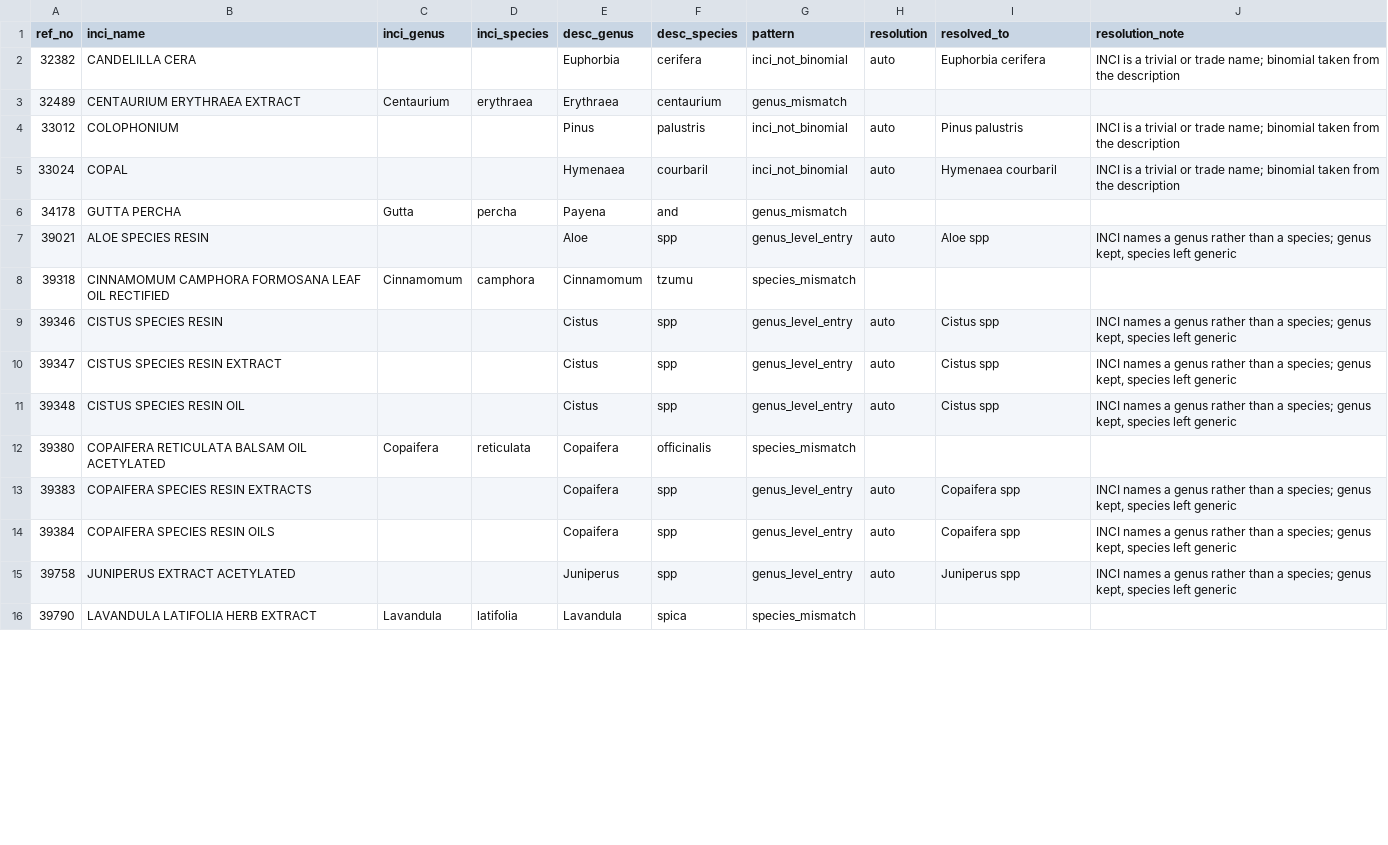
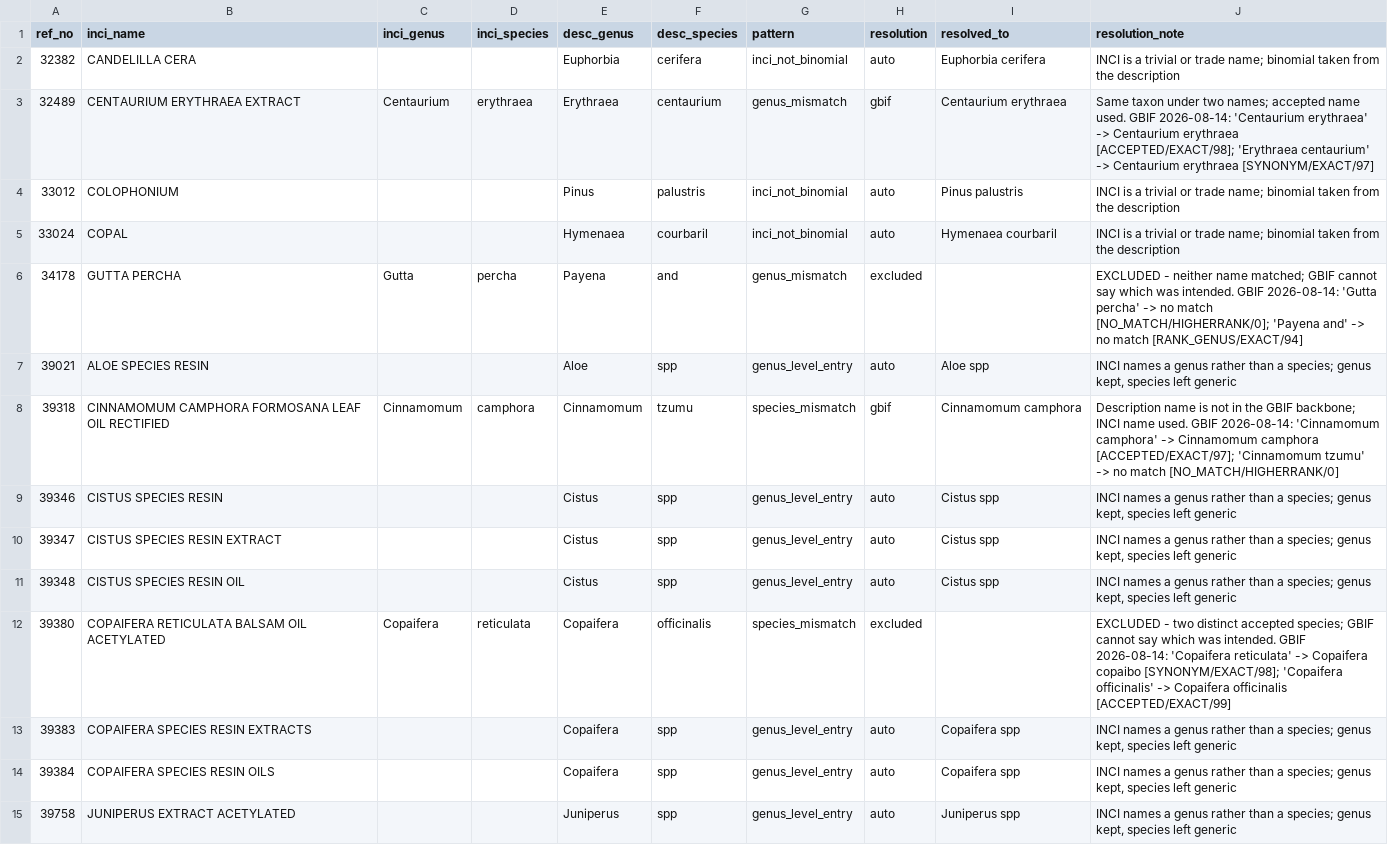
Before and after one commit to 517justin/cosing-explorer, a CSV file: _data/corrections/conflicts.csv, drawn as a sheet; only a part is shown; the diff covers the shown part only.

```diff
--- a/_data/corrections/conflicts.csv
+++ b/_data/corrections/conflicts.csv
@@ -2,8 +2,8 @@ ref_no,inci_name,inci_genus,inci_species,desc_genus,desc_species,pattern,resolut
 32382,CANDELILLA CERA,,,Euphorbia,cerifera,inci_not_binomial,auto,Euphorbia cerifera,INCI is a trivial or trade name; binomial taken from the description
-32489,CENTAURIUM ERYTHRAEA EXTRACT,Centaurium,erythraea,Erythraea,centaurium,genus_mismatch,,,
+32489,CENTAURIUM ERYTHRAEA EXTRACT,Centaurium,erythraea,Erythraea,centaurium,genus_mismatch,gbif,Centaurium erythraea,Same taxon under two names; accepted name used. GBIF 2026-08-14: 'Centaurium erythraea' -> Centaurium erythraea [ACCEPTED/EXACT/98]; 'Erythraea centaurium' -> Centaurium erythraea [SYNONYM/EXACT/97]
 33012,COLOPHONIUM,,,Pinus,palustris,inci_not_binomial,auto,Pinus palustris,INCI is a trivial or trade name; binomial taken from the description
 33024,COPAL,,,Hymenaea,courbaril,inci_not_binomial,auto,Hymenaea courbaril,INCI is a trivial or trade name; binomial taken from the description
-34178,GUTTA PERCHA,Gutta,percha,Payena,and,genus_mismatch,,,
+34178,GUTTA PERCHA,Gutta,percha,Payena,and,genus_mismatch,excluded,,EXCLUDED - neither name matched; GBIF cannot say which was intended. GBIF 2026-08-14: 'Gutta percha' -> no match [NO_MATCH/HIGHERRANK/0]; 'Payena and' -> no match [RANK_GENUS/EXACT/94]
 39021,ALOE SPECIES RESIN,,,Aloe,spp,genus_level_entry,auto,Aloe spp,"INCI names a genus rather than a species; genus kept, species left generic"
-39318,CINNAMOMUM CAMPHORA FORMOSANA LEAF OIL RECTIFIED,Cinnamomum,camphora,Cinnamomum,tzumu,species_mismatch,,,
+39318,CINNAMOMUM CAMPHORA FORMOSANA LEAF OIL RECTIFIED,Cinnamomum,camphora,Cinnamomum,tzumu,species_mismatch,gbif,Cinnamomum camphora,Description name is not in the GBIF backbone; INCI name used. GBIF 2026-08-14: 'Cinnamomum camphora' -> Cinnamomum camphora [ACCEPTED/EXACT/97]; 'Cinnamomum tzumu' -> no match [NO_MATCH/HIGHERRANK/0]
 39346,CISTUS SPECIES RESIN,,,Cistus,spp,genus_level_entry,auto,Cistus spp,"INCI names a genus rather than a species; genus kept, species left generic"
@@ -11,3 +11,3 @@ ref_no,inci_name,inci_genus,inci_species,desc_genus,desc_species,pattern,resolut
 39348,CISTUS SPECIES RESIN OIL,,,Cistus,spp,genus_level_entry,auto,Cistus spp,"INCI names a genus rather than a species; genus kept, species left generic"
-39380,COPAIFERA RETICULATA BALSAM OIL ACETYLATED,Copaifera,reticulata,Copaifera,officinalis,species_mismatch,,,
+39380,COPAIFERA RETICULATA BALSAM OIL ACETYLATED,Copaifera,reticulata,Copaifera,officinalis,species_mismatch,excluded,,EXCLUDED - two distinct accepted species; GBIF cannot say which was intended. GBIF 2026-08-14: 'Copaifera reticulata' -> Copaifera copaibo [SYNONYM/EXACT/98]; 'Copaifera officinalis' -> Copaifera officinalis [ACCEPTED/EXACT/99]
 39383,COPAIFERA SPECIES RESIN EXTRACTS,,,Copaifera,spp,genus_level_entry,auto,Copaifera spp,"INCI names a genus rather than a species; genus kept, species left generic"
@@ -15,2 +15 @@ ref_no,inci_name,inci_genus,inci_species,desc_genus,desc_species,pattern,resolut
 39758,JUNIPERUS EXTRACT ACETYLATED,,,Juniperus,spp,genus_level_entry,auto,Juniperus spp,"INCI names a genus rather than a species; genus kept, species left generic"
-39790,LAVANDULA LATIFOLIA HERB EXTRACT,Lavandula,latifolia,Lavandula,spica,species_mismatch,,,
```
Also changed, not shown: 12 removed rows and 18 edited cells elsewhere in this file, 9 other files.
